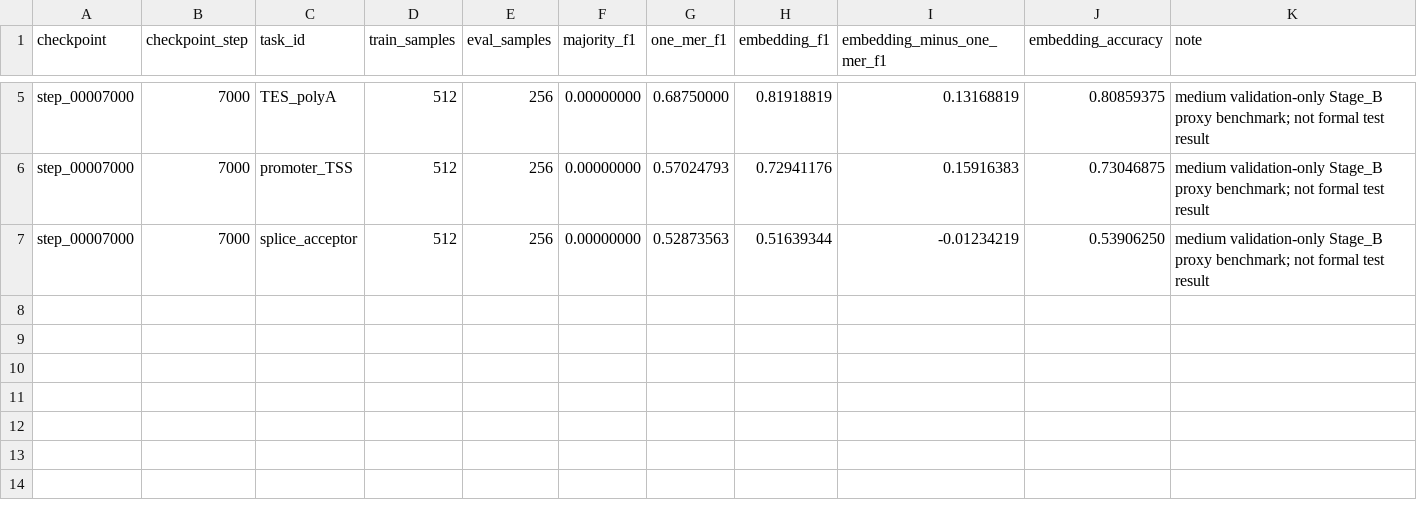
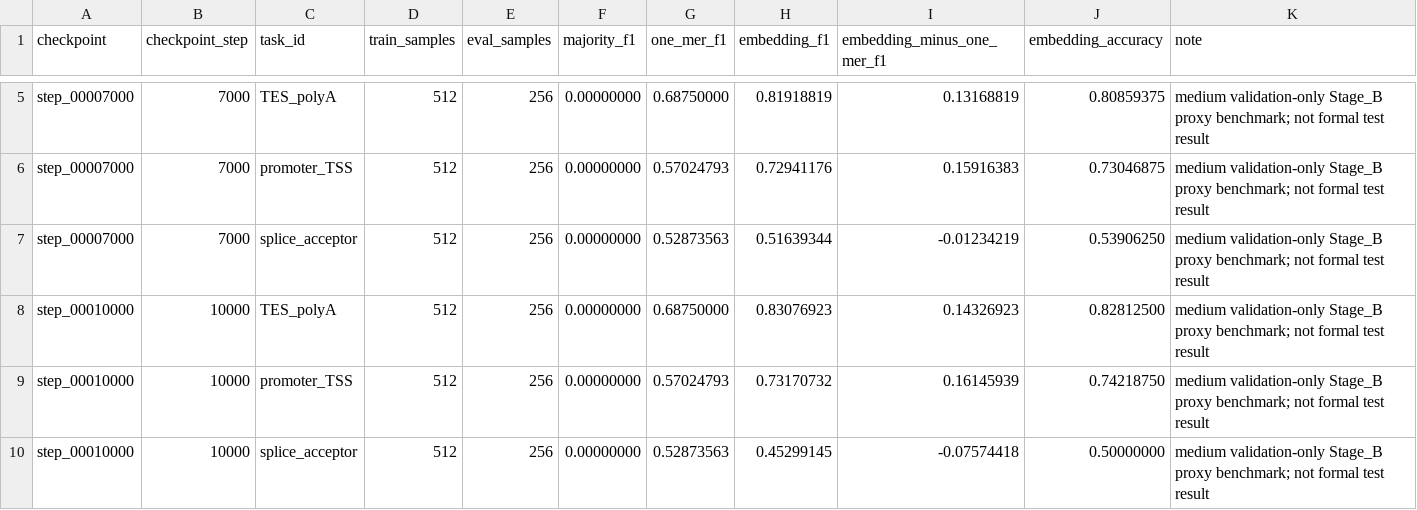
Before and after one commit to shuai19910911/zuowu_genomemodel, a TSV file: docs/training_progress/cropgenome_bench_v1_medium_validation/summary_cropgenome_bench_v1_medium_validation.tsv, drawn as a sheet; only a part is shown, gaps mark what is left out.

```diff
--- a/docs/training_progress/cropgenome_bench_v1_medium_validation/summary_cropgenome_bench_v1_medium_validation.tsv
+++ b/docs/training_progress/cropgenome_bench_v1_medium_validation/summary_cropgenome_bench_v1_medium_validation.tsv
@@ -7 +7,4 @@ step_00007000	7000	promoter_TSS	512	256	0.00000000	0.57024793	0.72941176	0.15916
 step_00007000	7000	splice_acceptor	512	256	0.00000000	0.52873563	0.51639344	-0.01234219	0.53906250	medium validation-only Stage_B proxy benchmark; not formal test result
+step_00010000	10000	TES_polyA	512	256	0.00000000	0.68750000	0.83076923	0.14326923	0.82812500	medium validation-only Stage_B proxy benchmark; not formal test result
+step_00010000	10000	promoter_TSS	512	256	0.00000000	0.57024793	0.73170732	0.16145939	0.74218750	medium validation-only Stage_B proxy benchmark; not formal test result
+step_00010000	10000	splice_acceptor	512	256	0.00000000	0.52873563	0.45299145	-0.07574418	0.50000000	medium validation-only Stage_B proxy benchmark; not formal test result
```
Also changed, not shown: docs/training_progress/downstream_evaluations_2080/summary_2080_full_region_probe.tsv, docs/training_progress/source_data/v2_stable_stageB_curve_summary.tsv, 23 other files.
